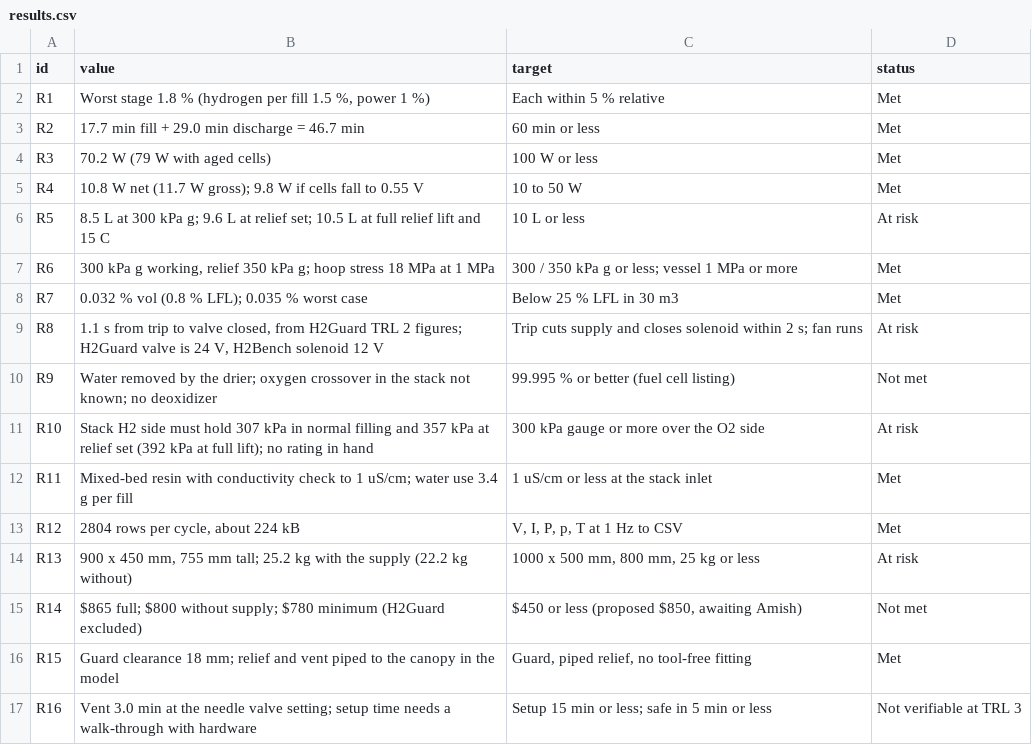
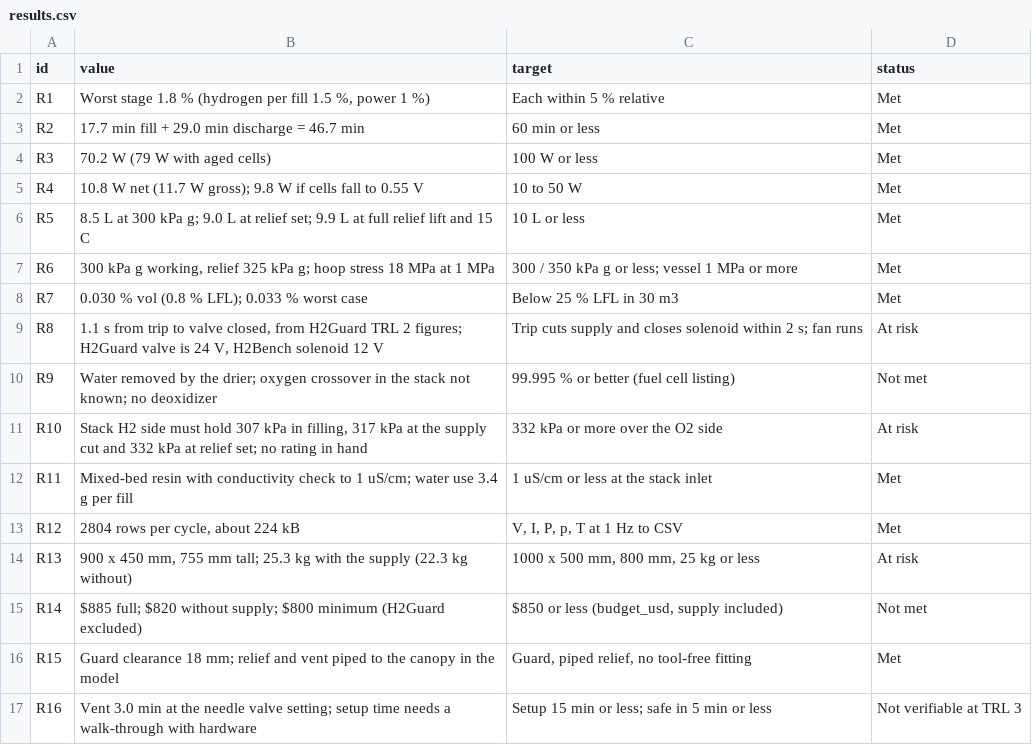
Before and after one commit to BoujeeEnjinia1701/h2bench, a CSV file: docs/04-calcs/results.csv, drawn as a sheet.

```diff
--- a/docs/04-calcs/results.csv
+++ b/docs/04-calcs/results.csv
@@ -5,12 +5,12 @@ R3,70.2 W (79 W with aged cells),100 W or less,Met
 R4,10.8 W net (11.7 W gross); 9.8 W if cells fall to 0.55 V,10 to 50 W,Met
-R5,8.5 L at 300 kPa g; 9.6 L at relief set; 10.5 L at full relief lift and 15 C,10 L or less,At risk
-R6,"300 kPa g working, relief 350 kPa g; hoop stress 18 MPa at 1 MPa",300 / 350 kPa g or less; vessel 1 MPa or more,Met
-R7,0.032 % vol (0.8 % LFL); 0.035 % worst case,Below 25 % LFL in 30 m3,Met
+R5,8.5 L at 300 kPa g; 9.0 L at relief set; 9.9 L at full relief lift and 15 C,10 L or less,Met
+R6,"300 kPa g working, relief 325 kPa g; hoop stress 18 MPa at 1 MPa",300 / 350 kPa g or less; vessel 1 MPa or more,Met
+R7,0.030 % vol (0.8 % LFL); 0.033 % worst case,Below 25 % LFL in 30 m3,Met
 R8,"1.1 s from trip to valve closed, from H2Guard TRL 2 figures; H2Guard valve is 24 V, H2Bench solenoid 12 V",Trip cuts supply and closes solenoid within 2 s; fan runs,At risk
 R9,Water removed by the drier; oxygen crossover in the stack not known; no deoxidizer,99.995 % or better (fuel cell listing),Not met
-R10,Stack H2 side must hold 307 kPa in normal filling and 357 kPa at relief set (392 kPa at full lift); no rating in hand,300 kPa gauge or more over the O2 side,At risk
+R10,"Stack H2 side must hold 307 kPa in filling, 317 kPa at the supply cut and 332 kPa at relief set; no rating in hand",332 kPa or more over the O2 side,At risk
 R11,Mixed-bed resin with conductivity check to 1 uS/cm; water use 3.4 g per fill,1 uS/cm or less at the stack inlet,Met
 R12,"2804 rows per cycle, about 224 kB","V, I, P, p, T at 1 Hz to CSV",Met
-R13,"900 x 450 mm, 755 mm tall; 25.2 kg with the supply (22.2 kg without)","1000 x 500 mm, 800 mm, 25 kg or less",At risk
-R14,$865 full; $800 without supply; $780 minimum (H2Guard excluded),"$450 or less (proposed $850, awaiting Amish)",Not met
+R13,"900 x 450 mm, 755 mm tall; 25.3 kg with the supply (22.3 kg without)","1000 x 500 mm, 800 mm, 25 kg or less",At risk
+R14,$885 full; $820 without supply; $800 minimum (H2Guard excluded),"$850 or less (budget_usd, supply included)",Not met
 R15,Guard clearance 18 mm; relief and vent piped to the canopy in the model,"Guard, piped relief, no tool-free fitting",Met
```
Also changed, not shown: bom/bom.csv, 44 other files.
